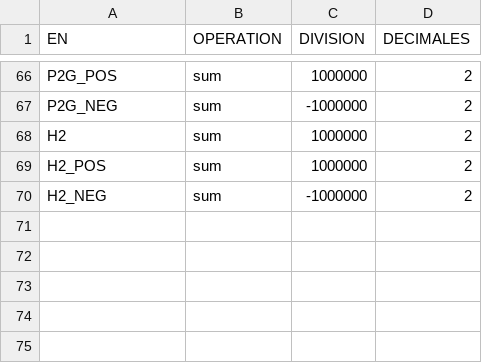
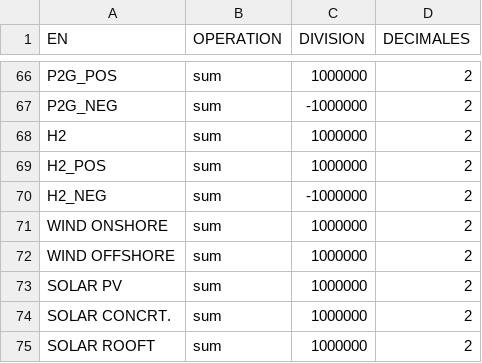
Before and after one commit to armhels/antaresVizMedTSO, a CSV file: inst/map_cumul.csv, drawn as a sheet; only a part is shown, gaps mark what is left out; the diff names each change by its address in the sheet, - before the commit and + after, or states it on an @@ line.

Commit message:
Update map_cumul.csv
This file need to include the RES categories to show it on the map in TWh and not MWh

```diff
--- a/inst/map_cumul.csv
+++ b/inst/map_cumul.csv
+row 71: WIND ONSHORE | sum | 1000000 | 2
+row 72: WIND OFFSHORE | sum | 1000000 | 2
+row 73: SOLAR PV | sum | 1000000 | 2
+row 74: SOLAR CONCRT. | sum | 1000000 | 2
+row 75: SOLAR ROOFT | sum | 1000000 | 2
```
